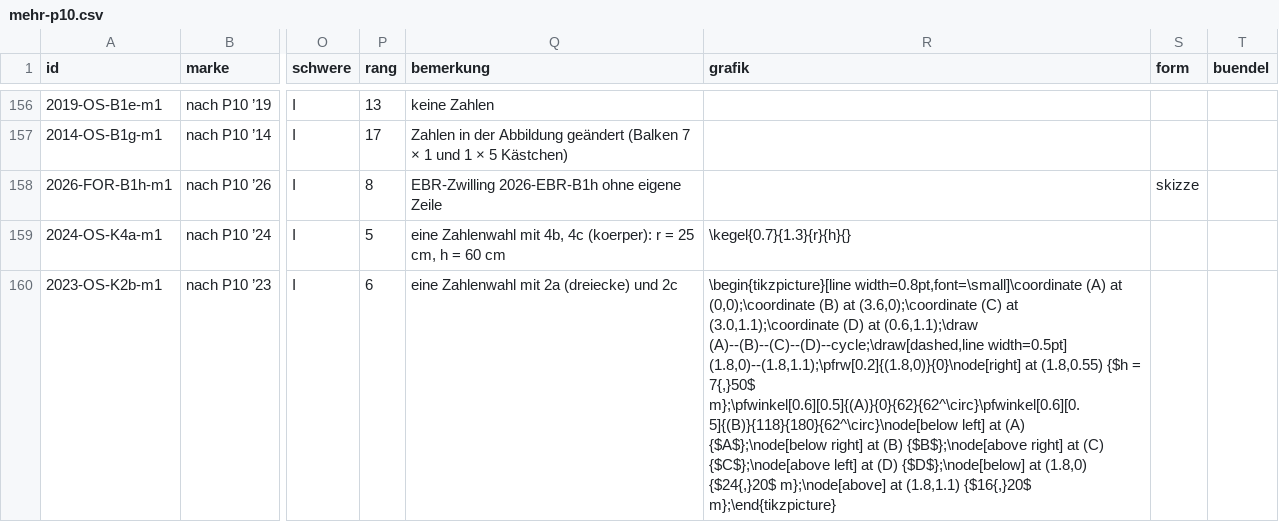
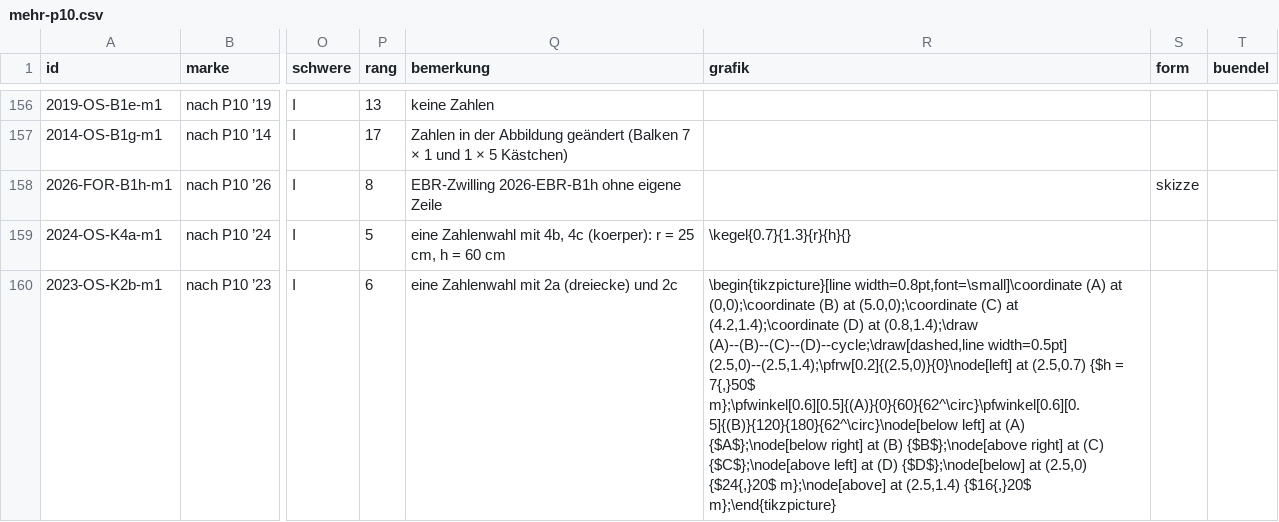
Before and after one commit to hz-0801/mathe-nachhilfe, a CSV file: msa/mehr-p10.csv, drawn as a sheet; only a part is shown, gaps mark what is left out; the diff covers the shown part only; the diff names each change by its address in the sheet, - before the commit and + after, or states it on an @@ line.

```diff
--- a/msa/mehr-p10.csv
+++ b/msa/mehr-p10.csv
-R160 (grafik): …(B) at (3.6,0);\coordinate (C) at (3.0,1.1);\coordinate (D) at (0.6,1.1);\draw (A)--(B)--(C)--(D)--cycle;\draw[dashed,line width=0.5pt] (1.8,0)--(1.8,1.1);\pfrw[0.2]{(1.8,0)}{0}\node[right] at (1.8,0.55) {$h = 7{,}50$ m};\pfwinkel[0.6][0.5]{(A)}{0}{62}{62^\circ}\pfwinkel[0.6][0.5]{(B)}{118}{180}{62^\circ}\node[below left] at (A) {$A$};\node[below right] at (B) {$B$};\node[above right] at (C) {$C$};\node[above left] at (D) {$D$};\node[below] at (1.8,0) {$24{,}20$ m};\node[above] at (1.8,1.1) {$16{,}20$ m};\end{tikzpicture}
+R160 (grafik): …(B) at (5.0,0);\coordinate (C) at (4.2,1.4);\coordinate (D) at (0.8,1.4);\draw (A)--(B)--(C)--(D)--cycle;\draw[dashed,line width=0.5pt] (2.5,0)--(2.5,1.4);\pfrw[0.2]{(2.5,0)}{0}\node[left] at (2.5,0.7) {$h = 7{,}50$ m};\pfwinkel[0.6][0.5]{(A)}{0}{60}{62^\circ}\pfwinkel[0.6][0.5]{(B)}{120}{180}{62^\circ}\node[below left] at (A) {$A$};\node[below right] at (B) {$B$};\node[above right] at (C) {$C$};\node[above left] at (D) {$D$};\node[below] at (2.5,0) {$24{,}20$ m};\node[above] at (2.5,1.4) {$16{,}20$ m};\end{tikzpicture}
```
Also changed, not shown: 4 edited cells elsewhere in this file.
